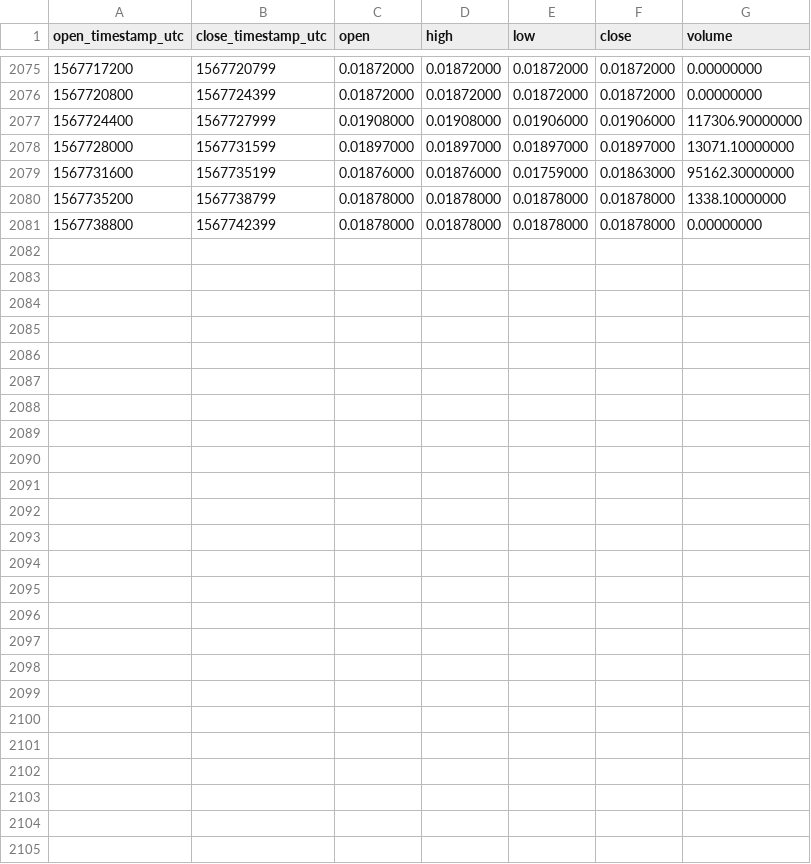
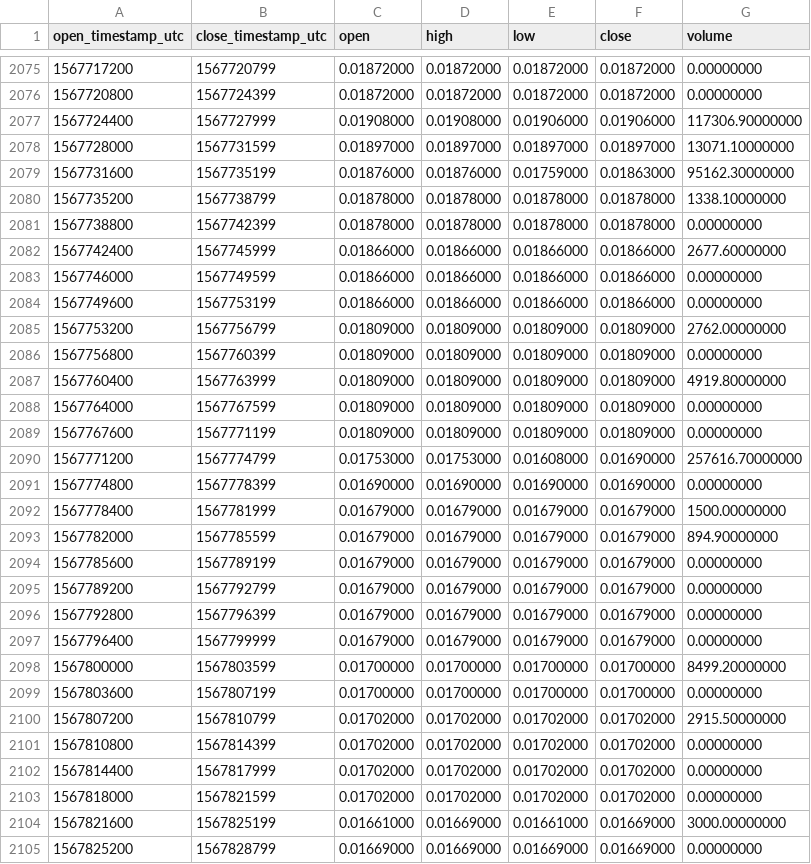
Before and after one commit to cryptobigbro/binance-FTMUSDC, a CSV file: binance-FTMUSDC-1h.csv, drawn as a sheet; only a part is shown, gaps mark what is left out.

Commit message:
Update OHLCV data.

```diff
--- a/binance-FTMUSDC-1h.csv
+++ b/binance-FTMUSDC-1h.csv
@@ -2081 +2081,25 @@ open_timestamp_utc,close_timestamp_utc,open,high,low,close,volume
 1567738800,1567742399,0.01878000,0.01878000,0.01878000,0.01878000,0.00000000
+1567742400,1567745999,0.01866000,0.01866000,0.01866000,0.01866000,2677.60000000
+1567746000,1567749599,0.01866000,0.01866000,0.01866000,0.01866000,0.00000000
+1567749600,1567753199,0.01866000,0.01866000,0.01866000,0.01866000,0.00000000
+1567753200,1567756799,0.01809000,0.01809000,0.01809000,0.01809000,2762.00000000
+1567756800,1567760399,0.01809000,0.01809000,0.01809000,0.01809000,0.00000000
+1567760400,1567763999,0.01809000,0.01809000,0.01809000,0.01809000,4919.80000000
+1567764000,1567767599,0.01809000,0.01809000,0.01809000,0.01809000,0.00000000
+1567767600,1567771199,0.01809000,0.01809000,0.01809000,0.01809000,0.00000000
+1567771200,1567774799,0.01753000,0.01753000,0.01608000,0.01690000,257616.70000000
+1567774800,1567778399,0.01690000,0.01690000,0.01690000,0.01690000,0.00000000
+1567778400,1567781999,0.01679000,0.01679000,0.01679000,0.01679000,1500.00000000
+1567782000,1567785599,0.01679000,0.01679000,0.01679000,0.01679000,894.90000000
+1567785600,1567789199,0.01679000,0.01679000,0.01679000,0.01679000,0.00000000
+1567789200,1567792799,0.01679000,0.01679000,0.01679000,0.01679000,0.00000000
+1567792800,1567796399,0.01679000,0.01679000,0.01679000,0.01679000,0.00000000
+1567796400,1567799999,0.01679000,0.01679000,0.01679000,0.01679000,0.00000000
+1567800000,1567803599,0.01700000,0.01700000,0.01700000,0.01700000,8499.20000000
+1567803600,1567807199,0.01700000,0.01700000,0.01700000,0.01700000,0.00000000
+1567807200,1567810799,0.01702000,0.01702000,0.01702000,0.01702000,2915.50000000
+1567810800,1567814399,0.01702000,0.01702000,0.01702000,0.01702000,0.00000000
+1567814400,1567817999,0.01702000,0.01702000,0.01702000,0.01702000,0.00000000
+1567818000,1567821599,0.01702000,0.01702000,0.01702000,0.01702000,0.00000000
+1567821600,1567825199,0.01661000,0.01669000,0.01661000,0.01669000,3000.00000000
+1567825200,1567828799,0.01669000,0.01669000,0.01669000,0.01669000,0.00000000
```
Also changed, not shown: binance-FTMUSDC-1d.csv.
